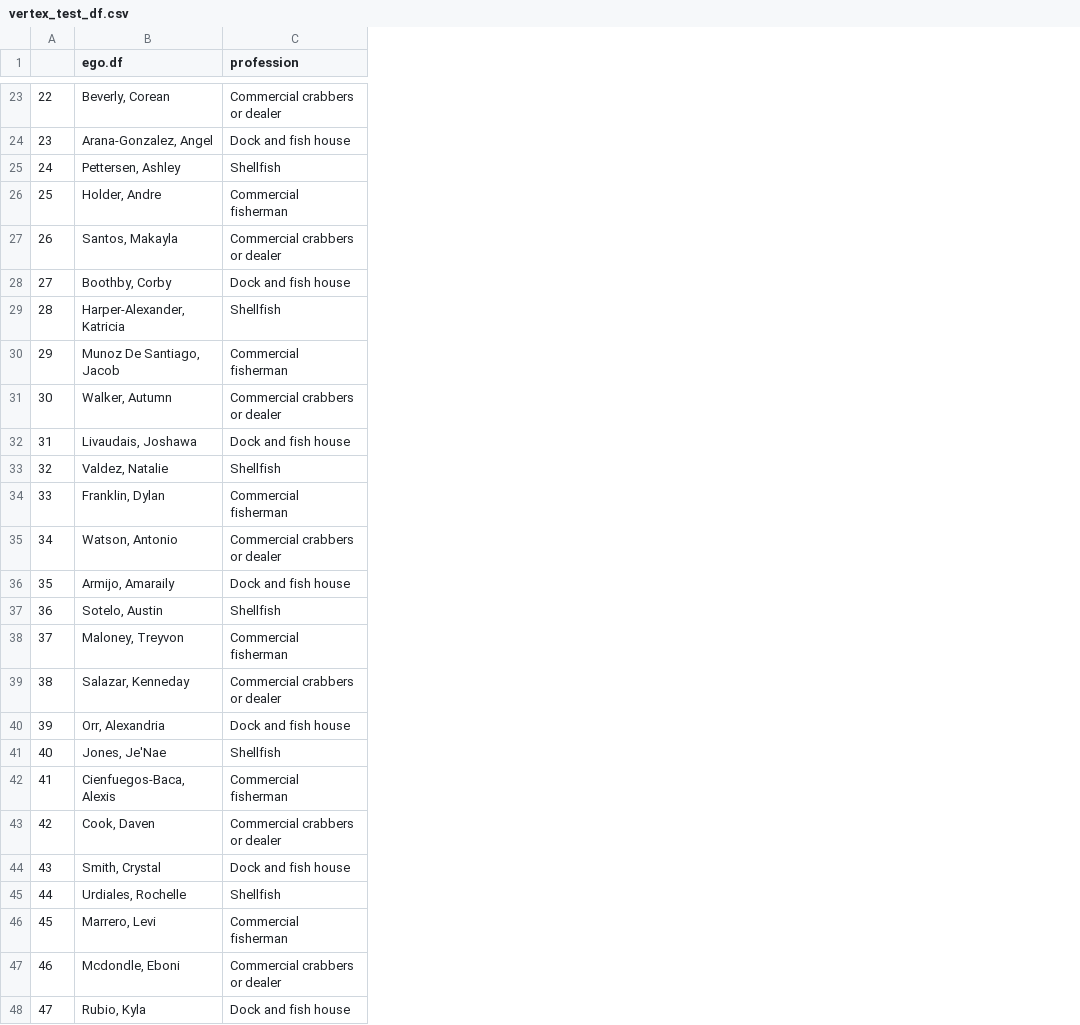
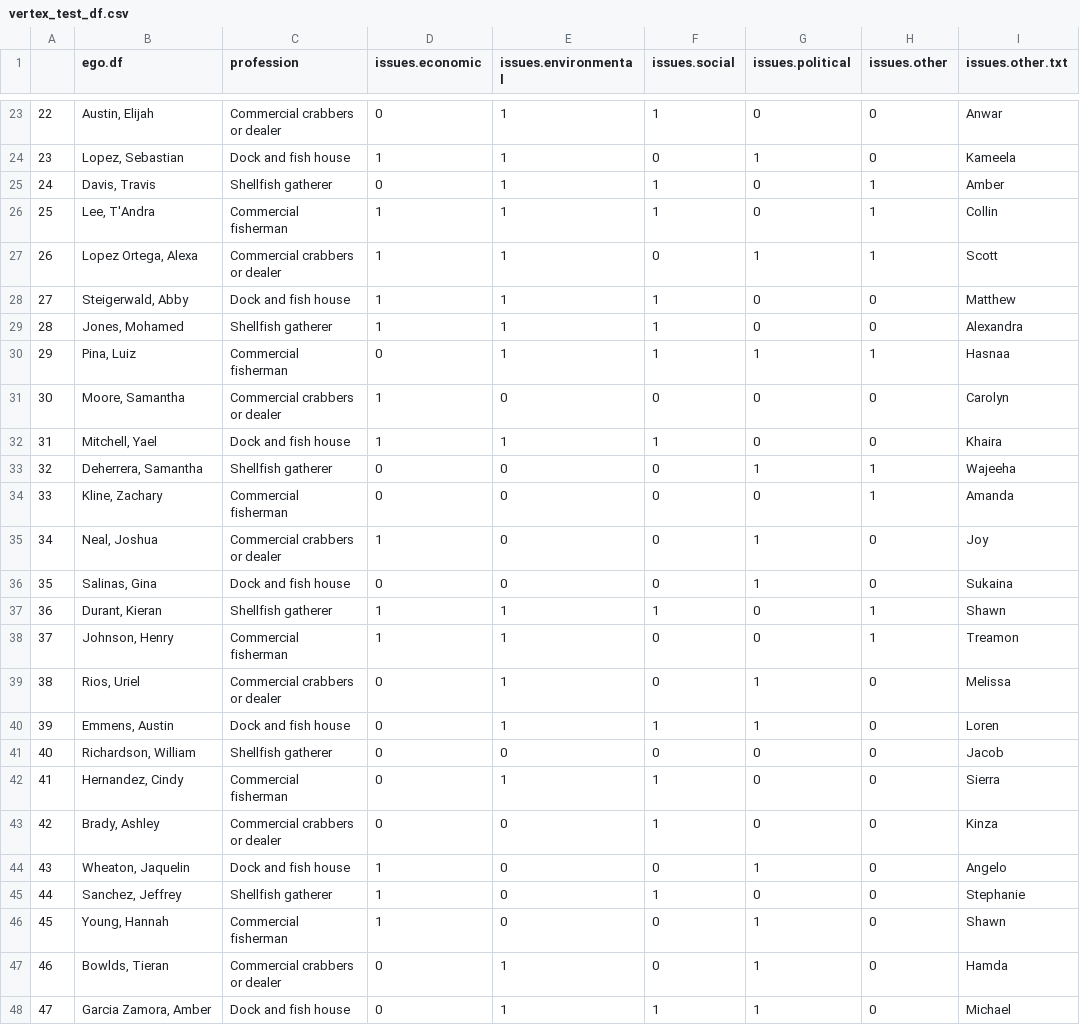
Before and after one commit to AlecNelson/ICON8002_SNA, a CSV file: Data/vertex_test_df.csv, drawn as a sheet; only a part is shown, gaps mark what is left out; the diff covers the shown part only; the diff names each change by its address in the sheet, - before the commit and + after, or states it on an @@ line.

Commit message:
Update Profession labels

```diff
--- a/Data/vertex_test_df.csv
+++ b/Data/vertex_test_df.csv
+column D (issues.economic), rows 23-48: 0 | 1 | 0 | 1 | 1 | 1 | 1 | 0 | 1 | 1 | 0 | 0 | 1 | 0 | 1 | 1 | 0 | 0 | 0 | 0 | 0 | 1 | 1 | 1 | 0 | 0
+column E (issues.environmental), rows 23-48: 1 | 1 | 1 | 1 | 1 | 1 | 1 | 1 | 0 | 1 | 0 | 0 | 0 | 0 | 1 | 1 | 1 | 1 | 0 | 1 | 0 | 0 | 0 | 0 | 1 | 1
+column F (issues.social), rows 23-48: 1 | 0 | 1 | 1 | 0 | 1 | 1 | 1 | 0 | 1 | 0 | 0 | 0 | 0 | 1 | 0 | 0 | 1 | 0 | 1 | 1 | 0 | 1 | 0 | 0 | 1
+column G (issues.political), rows 23-48: 0 | 1 | 0 | 0 | 1 | 0 | 0 | 1 | 0 | 0 | 1 | 0 | 1 | 1 | 0 | 0 | 1 | 1 | 0 | 0 | 0 | 1 | 0 | 1 | 1 | 1
+column H (issues.other), rows 23-48: 0 | 0 | 1 | 1 | 1 | 0 | 0 | 1 | 0 | 0 | 1 | 1 | 0 | 0 | 1 | 1 | 0 | 0 | 0 | 0 | 0 | 0 | 0 | 0 | 0 | 0
+column I (issues.other.txt), rows 23-48: Anwar | Kameela | Amber | Collin | Scott | Matthew | Alexandra | Hasnaa | Carolyn | Khaira | Wajeeha | Amanda | Joy | Sukaina | Shawn | Treamon | Melissa | Loren | Jacob | Sierra | Kinza | Angelo | Stephanie | Shawn | Hamda | Michael
-B23 (ego.df): Beverly, Corean
+B23 (ego.df): Austin, Elijah
-B24 (ego.df): Arana-Gonzalez, Angel
+B24 (ego.df): Lopez, Sebastian
-B25 (ego.df): Pettersen, Ashley
+B25 (ego.df): Davis, Travis
-C25 (profession): Shellfish
+C25 (profession): Shellfish gatherer
-B26 (ego.df): Holder, Andre
+B26 (ego.df): Lee, T'Andra
-B27 (ego.df): Santos, Makayla
+B27 (ego.df): Lopez Ortega, Alexa
-B28 (ego.df): Boothby, Corby
+B28 (ego.df): Steigerwald, Abby
-B29 (ego.df): Harper-Alexander, Katricia
+B29 (ego.df): Jones, Mohamed
-C29 (profession): Shellfish
+C29 (profession): Shellfish gatherer
-B30 (ego.df): Munoz De Santiago, Jacob
+B30 (ego.df): Pina, Luiz
-B31 (ego.df): Walker, Autumn
+B31 (ego.df): Moore, Samantha
-B32 (ego.df): Livaudais, Joshawa
+B32 (ego.df): Mitchell, Yael
-B33 (ego.df): Valdez, Natalie
+B33 (ego.df): Deherrera, Samantha
-C33 (profession): Shellfish
+C33 (profession): Shellfish gatherer
-B34 (ego.df): Franklin, Dylan
+B34 (ego.df): Kline, Zachary
-B35 (ego.df): Watson, Antonio
+B35 (ego.df): Neal, Joshua
-B36 (ego.df): Armijo, Amaraily
+B36 (ego.df): Salinas, Gina
-B37 (ego.df): Sotelo, Austin
+B37 (ego.df): Durant, Kieran
-C37 (profession): Shellfish
+C37 (profession): Shellfish gatherer
-B38 (ego.df): Maloney, Treyvon
+B38 (ego.df): Johnson, Henry
-B39 (ego.df): Salazar, Kenneday
+B39 (ego.df): Rios, Uriel
-B40 (ego.df): Orr, Alexandria
+B40 (ego.df): Emmens, Austin
-B41 (ego.df): Jones, Je'Nae
+B41 (ego.df): Richardson, William
-C41 (profession): Shellfish
+C41 (profession): Shellfish gatherer
-B42 (ego.df): Cienfuegos-Baca, Alexis
+B42 (ego.df): Hernandez, Cindy
-B43 (ego.df): Cook, Daven
+B43 (ego.df): Brady, Ashley
-B44 (ego.df): Smith, Crystal
+B44 (ego.df): Wheaton, Jaquelin
-B45 (ego.df): Urdiales, Rochelle
+B45 (ego.df): Sanchez, Jeffrey
-C45 (profession): Shellfish
+C45 (profession): Shellfish gatherer
-B46 (ego.df): Marrero, Levi
+B46 (ego.df): Young, Hannah
-B47 (ego.df): Mcdondle, Eboni
+B47 (ego.df): Bowlds, Tieran
-B48 (ego.df): Rubio, Kyla
+B48 (ego.df): Garcia Zamora, Amber
```
Also changed, not shown: 93 edited cells elsewhere in this file, 1 other file.
